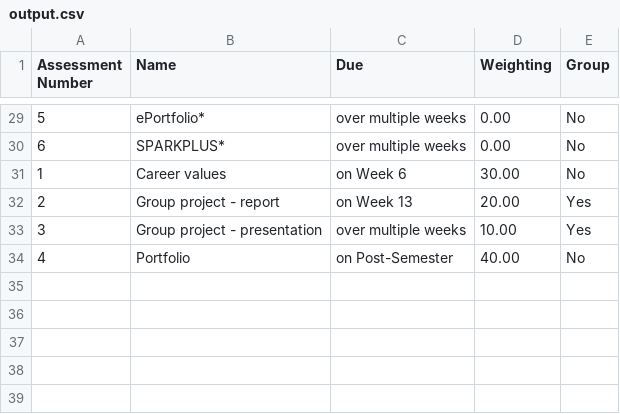
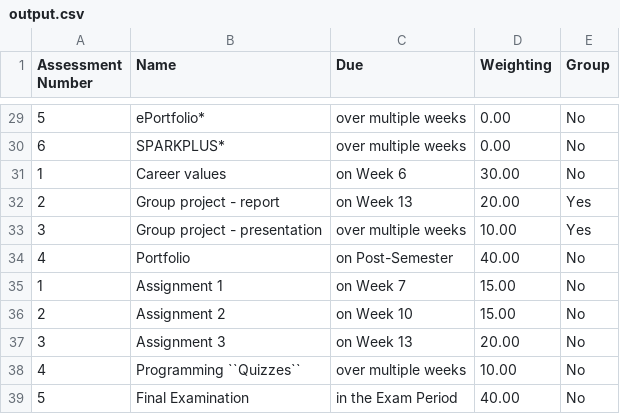
Before and after one commit to lyneca/rainbow-table, a CSV file: templates/output.csv, drawn as a sheet; only a part is shown, gaps mark what is left out.

```diff
--- a/templates/output.csv
+++ b/templates/output.csv
@@ -34 +34,6 @@ Assessment Number,Name,Due,Weighting,Group
 4,Portfolio,on Post-Semester,40.00,No
+1,Assignment 1,on Week 7,15.00,No
+2,Assignment 2,on Week 10,15.00,No
+3,Assignment 3,on Week 13,20.00,No
+4,Programming ``Quizzes``,over multiple weeks,10.00,No
+5,Final Examination,in the Exam Period,40.00,No
```
Also changed, not shown: 2 other files.
